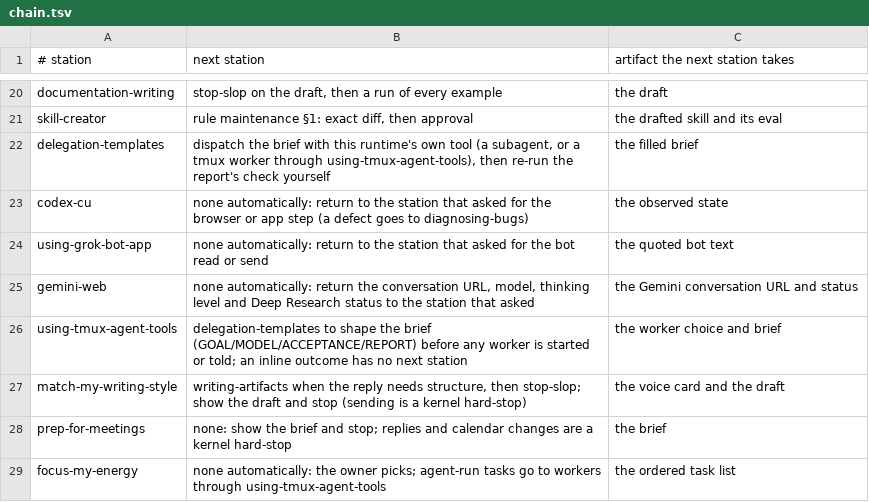
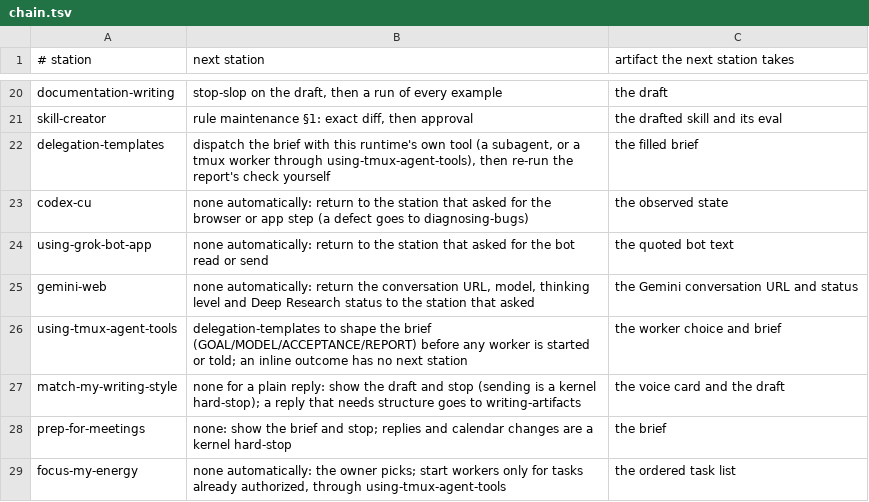
Before and after one commit to ohyeh/agent-scripts, a TSV file: skills/using-decision-tree/references/chain.tsv, drawn as a sheet; only a part is shown, gaps mark what is left out.

```diff
--- a/skills/using-decision-tree/references/chain.tsv
+++ b/skills/using-decision-tree/references/chain.tsv
@@ -26,4 +26,4 @@ gemini-web	none automatically: return the conversation URL, model, thinking leve
 using-tmux-agent-tools	delegation-templates to shape the brief (GOAL/MODEL/ACCEPTANCE/REPORT) before any worker is started or told; an inline outcome has no next station	the worker choice and brief
-match-my-writing-style	writing-artifacts when the reply needs structure, then stop-slop; show the draft and stop (sending is a kernel hard-stop)	the voice card and the draft
+match-my-writing-style	none for a plain reply: show the draft and stop (sending is a kernel hard-stop); a reply that needs structure goes to writing-artifacts	the voice card and the draft
 prep-for-meetings	none: show the brief and stop; replies and calendar changes are a kernel hard-stop	the brief
-focus-my-energy	none automatically: the owner picks; agent-run tasks go to workers through using-tmux-agent-tools	the ordered task list
+focus-my-energy	none automatically: the owner picks; start workers only for tasks already authorized, through using-tmux-agent-tools	the ordered task list
```
Also changed, not shown: 8 other files.
